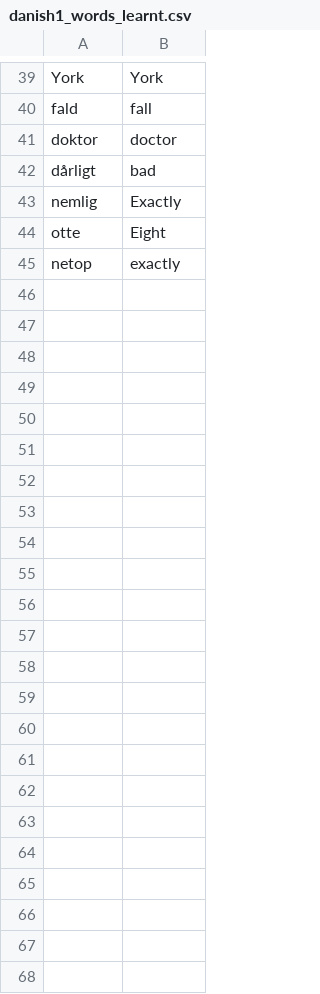
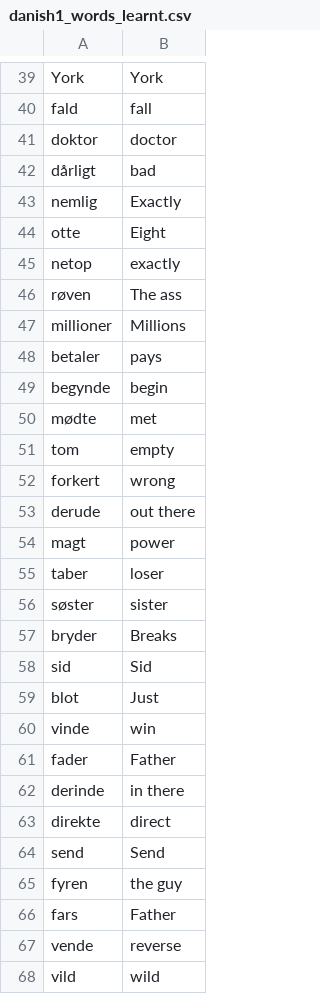
Before and after one commit to EmiliaWnuczuk/Flash_Cards_DK, a CSV file: data/danish1_words_learnt.csv, drawn as a sheet; only a part is shown, gaps mark what is left out; the diff names each change by its address in the sheet, - before the commit and + after, or states it on an @@ line.

```diff
--- a/data/danish1_words_learnt.csv
+++ b/data/danish1_words_learnt.csv
+row 46: røven | The ass
+row 47: millioner | Millions
+row 48: betaler | pays
+row 49: begynde | begin
+row 50: mødte | met
+row 51: tom | empty
+row 52: forkert | wrong
+row 53: derude | out there
+row 54: magt | power
+row 55: taber | loser
+row 56: søster | sister
+row 57: bryder | Breaks
+row 58: sid | Sid
+row 59: blot | Just
+row 60: vinde | win
+row 61: fader | Father
+row 62: derinde | in there
+row 63: direkte | direct
+row 64: send | Send
+row 65: fyren | the guy
+row 66: fars | Father
+row 67: vende | reverse
+row 68: vild | wild
```
Also changed, not shown: data/danish1_words_to_learn.csv.
